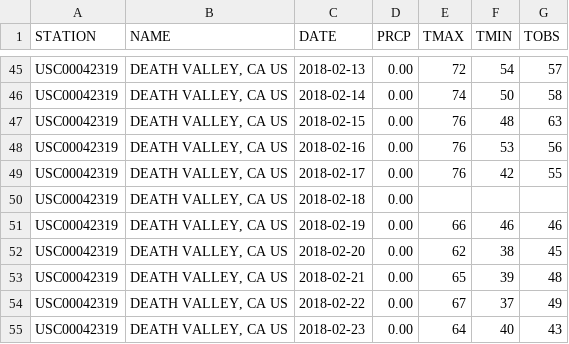
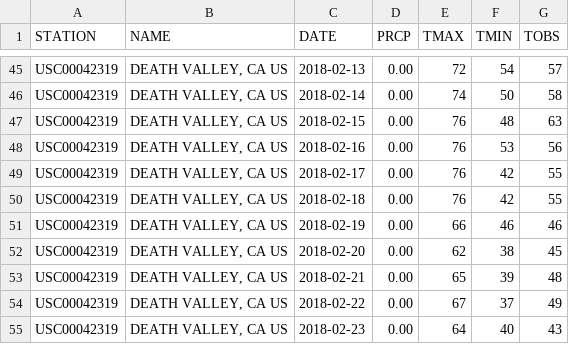
Before and after one commit to siby-sabu/python, a CSV file: data_visualization/data/death_valley_2018_simple.csv, drawn as a sheet; only a part is shown, gaps mark what is left out.

Commit message:
adding changes for data visualization

```diff
--- a/data_visualization/data/death_valley_2018_simple.csv
+++ b/data_visualization/data/death_valley_2018_simple.csv
@@ -49,3 +49,3 @@
 "USC00042319","DEATH VALLEY, CA US","2018-02-17","0.00","76","42","55"
-"USC00042319","DEATH VALLEY, CA US","2018-02-18","0.00","","",""
+"USC00042319","DEATH VALLEY, CA US","2018-02-18","0.00","76","42","55"
 "USC00042319","DEATH VALLEY, CA US","2018-02-19","0.00","66","46","46"
```
Also changed, not shown: 21 other files.
